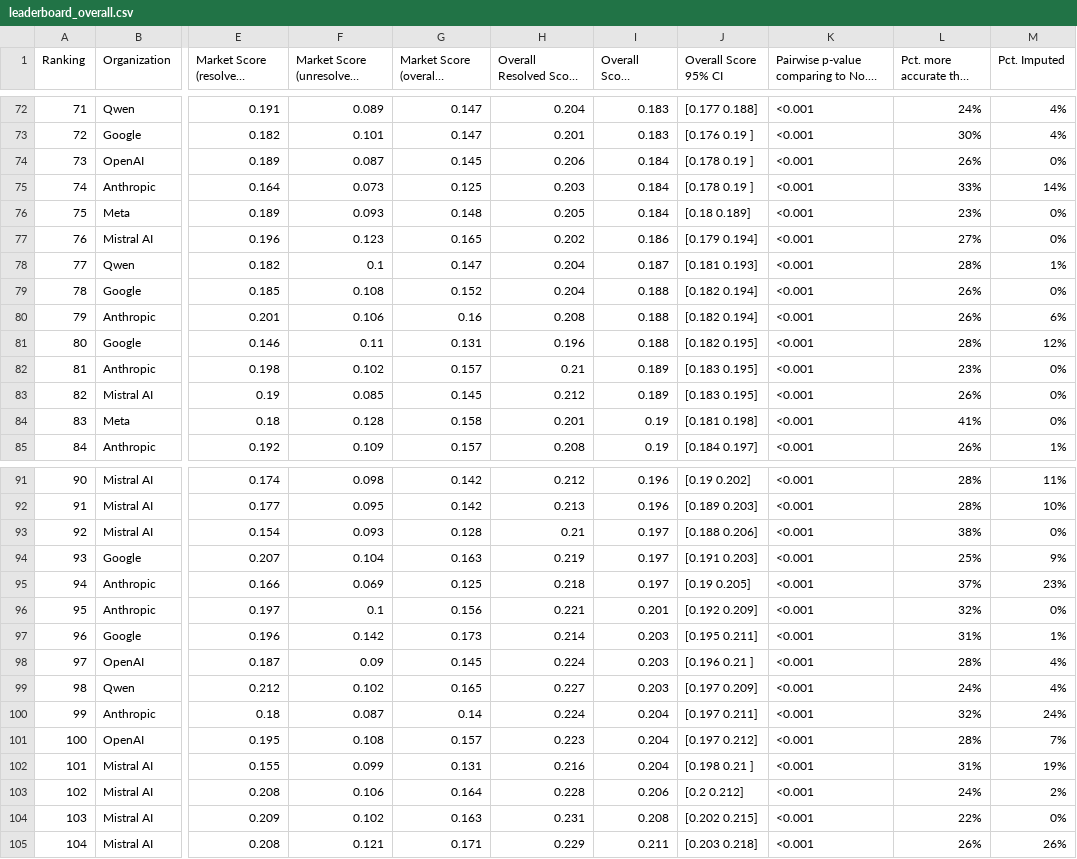
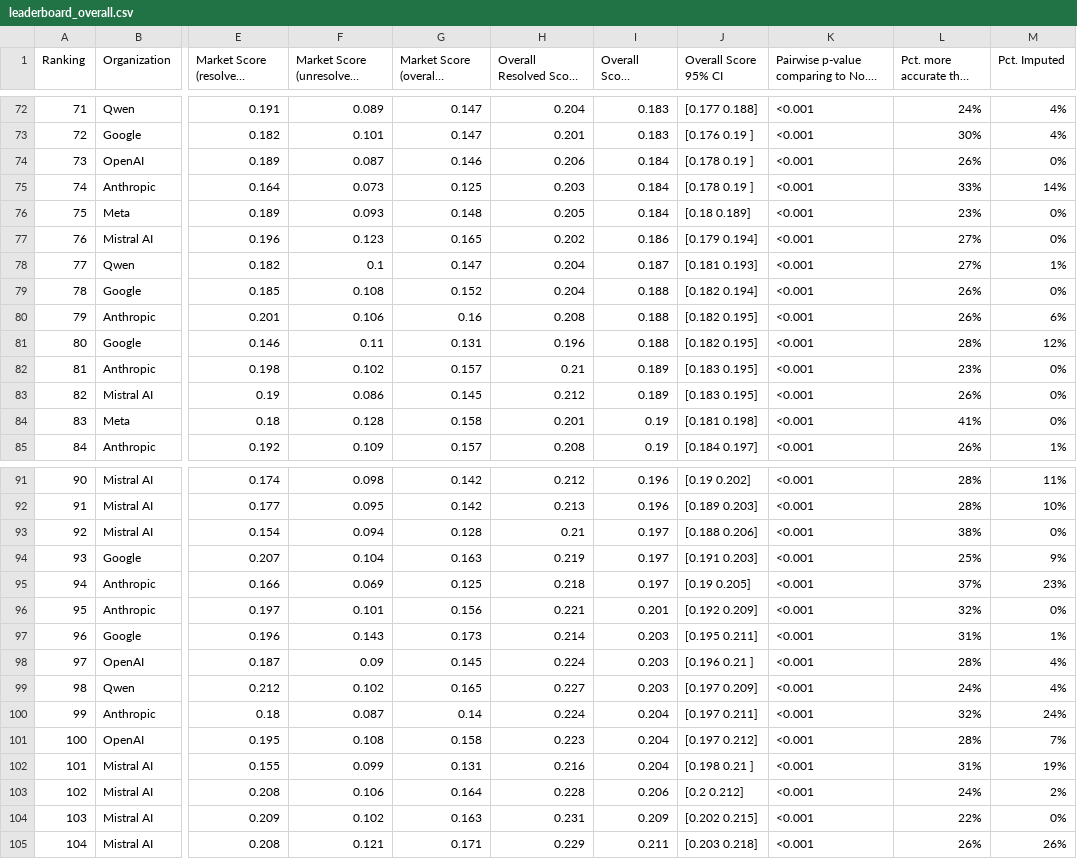
Before and after one commit to forecastingresearch/forecastbench-datasets, a CSV file: leaderboards/csv/leaderboard_overall.csv, drawn as a sheet; only a part is shown, gaps mark what is left out; long unchanged cells end in …; the diff covers the shown part only; the diff names each change by its address in the sheet, - before the commit and + after, or states it on an @@ line.

Commit message:
leaderboard: automatic update html & csv files.

```diff
--- a/leaderboards/csv/leaderboard_overall.csv
+++ b/leaderboards/csv/leaderboard_overall.csv
-G74 (Market Score (overall) (N=897)): 0.145
+G74 (Market Score (overall) (N=897)): 0.146
-L78 (Pct. more accurate than No. 1): 28%
+L78 (Pct. more accurate than No. 1): 27%
-J80 (Overall Score 95% CI): [0.182 0.194]
+J80 (Overall Score 95% CI): [0.182 0.195]
-F83: 0.085
+F83: 0.086
-F93: 0.093
+F93: 0.094
-F96: 0.1
+F96: 0.101
-F97: 0.142
+F97: 0.143
-G101 (Market Score (overall) (N=897)): 0.157
+G101 (Market Score (overall) (N=897)): 0.158
-I104 (Overall Score (N=6,389)): 0.208
+I104 (Overall Score (N=6,389)): 0.209
```
Also changed, not shown: 14 edited cells elsewhere in this file, leaderboards/csv/human_combo_leaderboard_overall.csv, leaderboards/csv/human_leaderboard_overall.csv, 3 other files.
